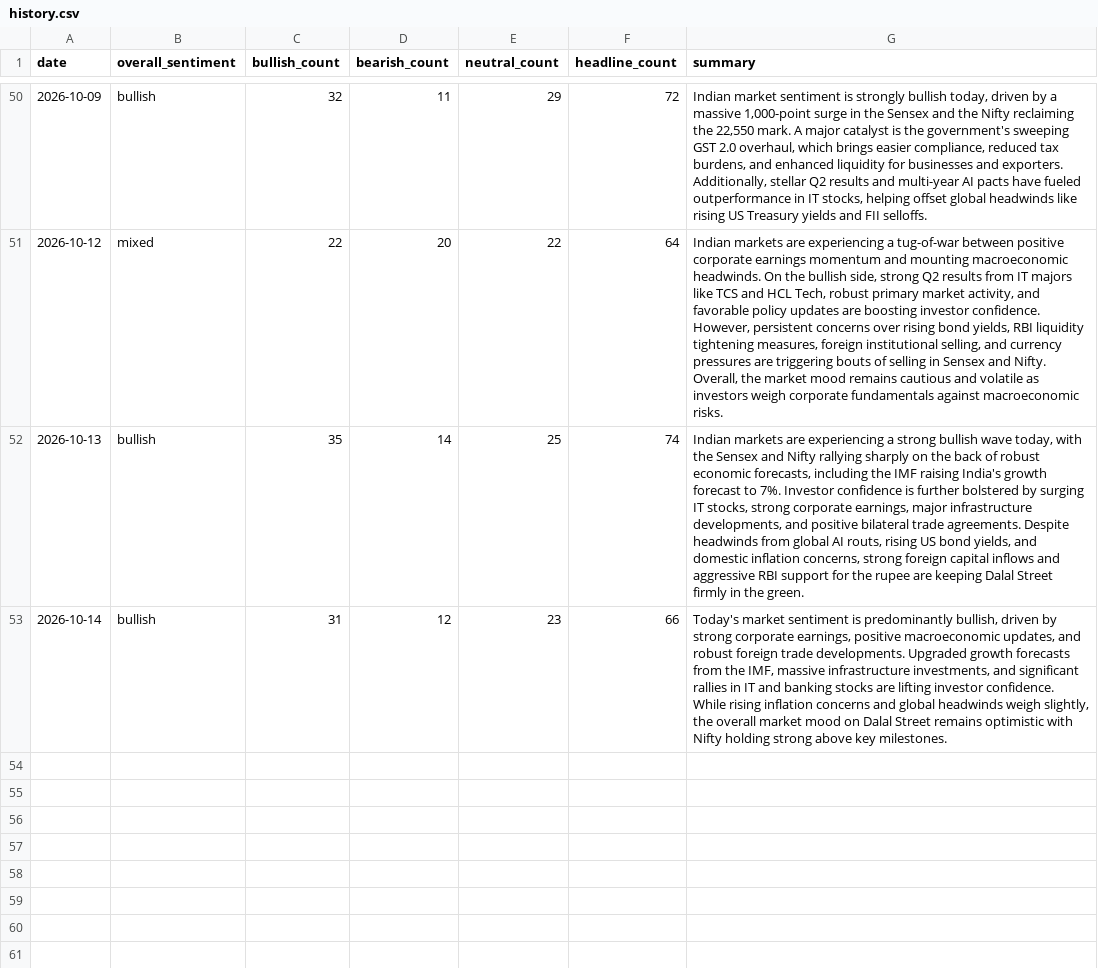
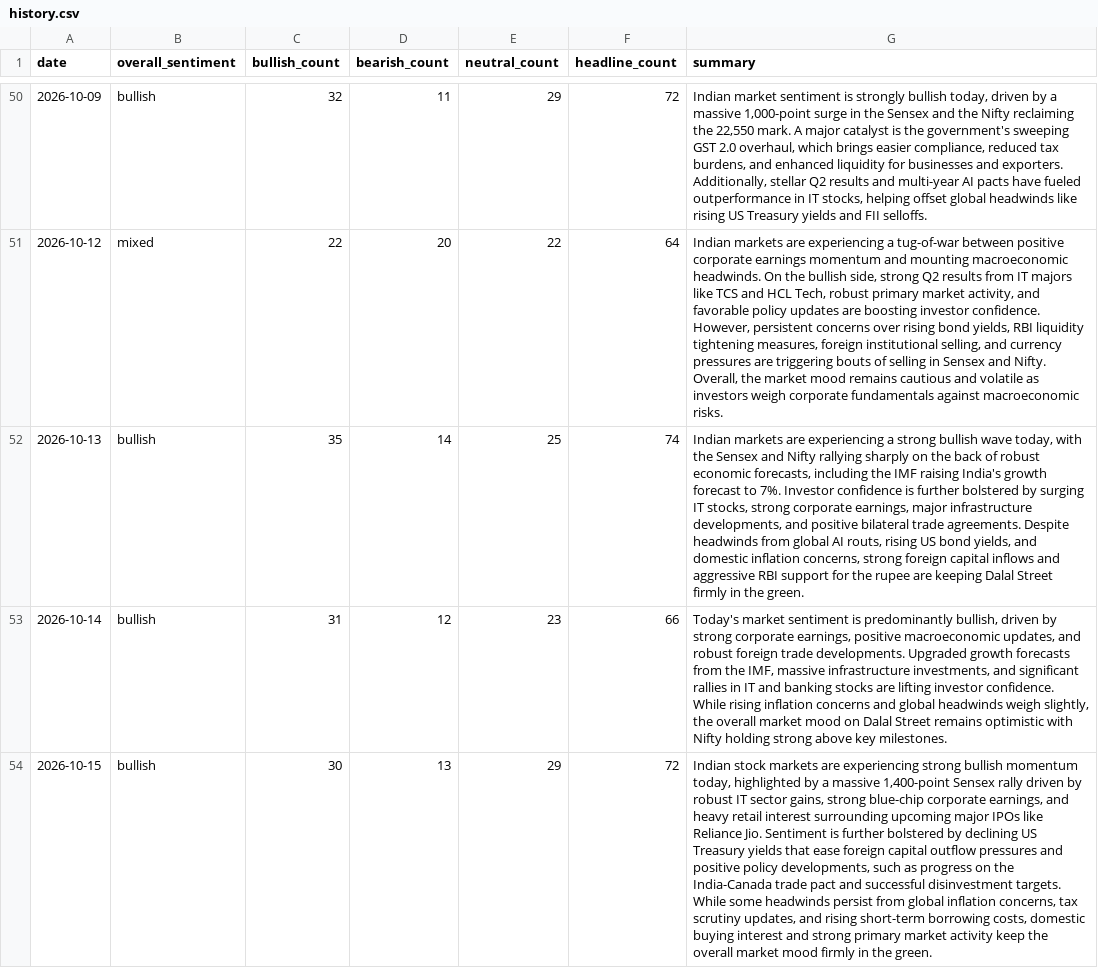
Before and after one commit to abhijithshailesh/market-sentiment-monitor, a CSV file: data/history.csv, drawn as a sheet; only a part is shown, gaps mark what is left out; the diff names each change by its address in the sheet, - before the commit and + after, or states it on an @@ line.

```diff
--- a/data/history.csv
+++ b/data/history.csv
+row 54: 2026-10-15 | bullish | 30 | 13 | 29 | 72 | Indian stock markets are experiencing strong bullish momentum today, highlighted by a massive 1,400-point Sensex rally driven by robust IT sector gains, strong blue-chip corporate earnings, and heavy retail interest surrounding upcoming major IPOs like Reliance Jio. Sentiment is further bolstered by declining US Treasury yields that ease foreign capital outflow pressures and positive policy developments, such as progress on the India-Canada trade pact and successful disinvestment targets. While some headwinds persist from global inflation concerns, tax scrutiny updates, and rising short-term borrowing costs, domestic buying interest and strong primary market activity keep the overall market mood firmly in the green.
```
Also changed, not shown: 2 other files.
